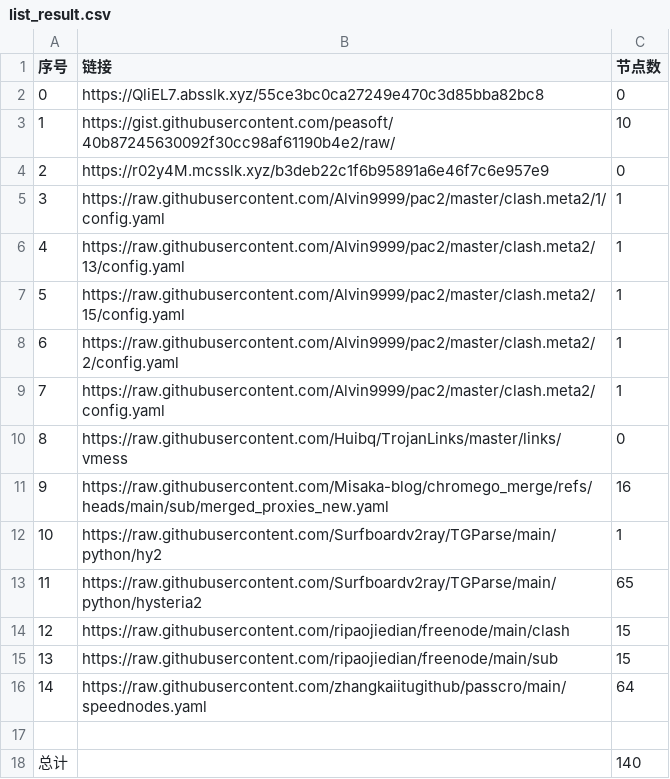
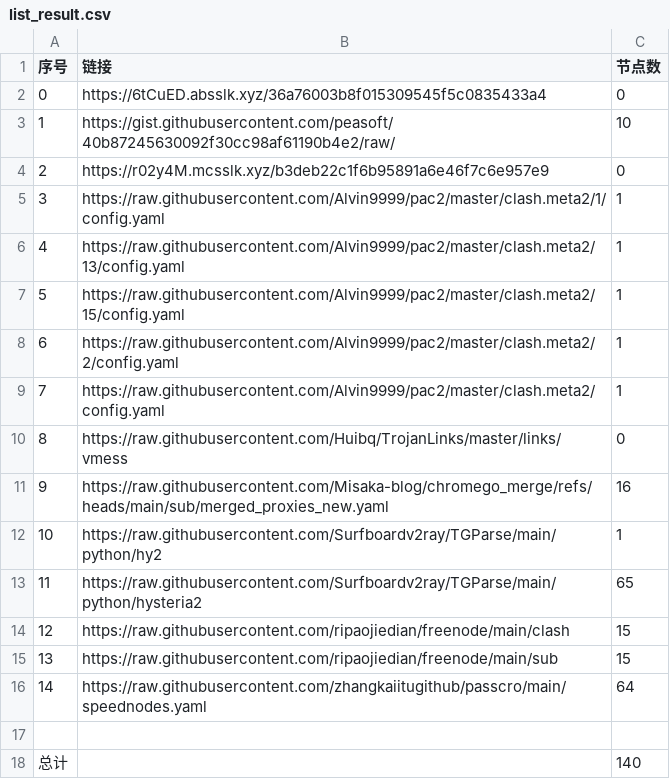
Before and after one commit to bobvane/AutoNode, a CSV file: list_result.csv, drawn as a sheet.

```diff
--- a/list_result.csv
+++ b/list_result.csv
@@ -1,3 +1,3 @@
 序号,链接,节点数
-0,https://QliEL7.absslk.xyz/55ce3bc0ca27249e470c3d85bba82bc8,0
+0,https://6tCuED.absslk.xyz/36a76003b8f015309545f5c0835433a4,0
 1,https://gist.githubusercontent.com/peasoft/40b87245630092f30cc98af61190b4e2/raw/,10
```
Also changed, not shown: 3 other files.
